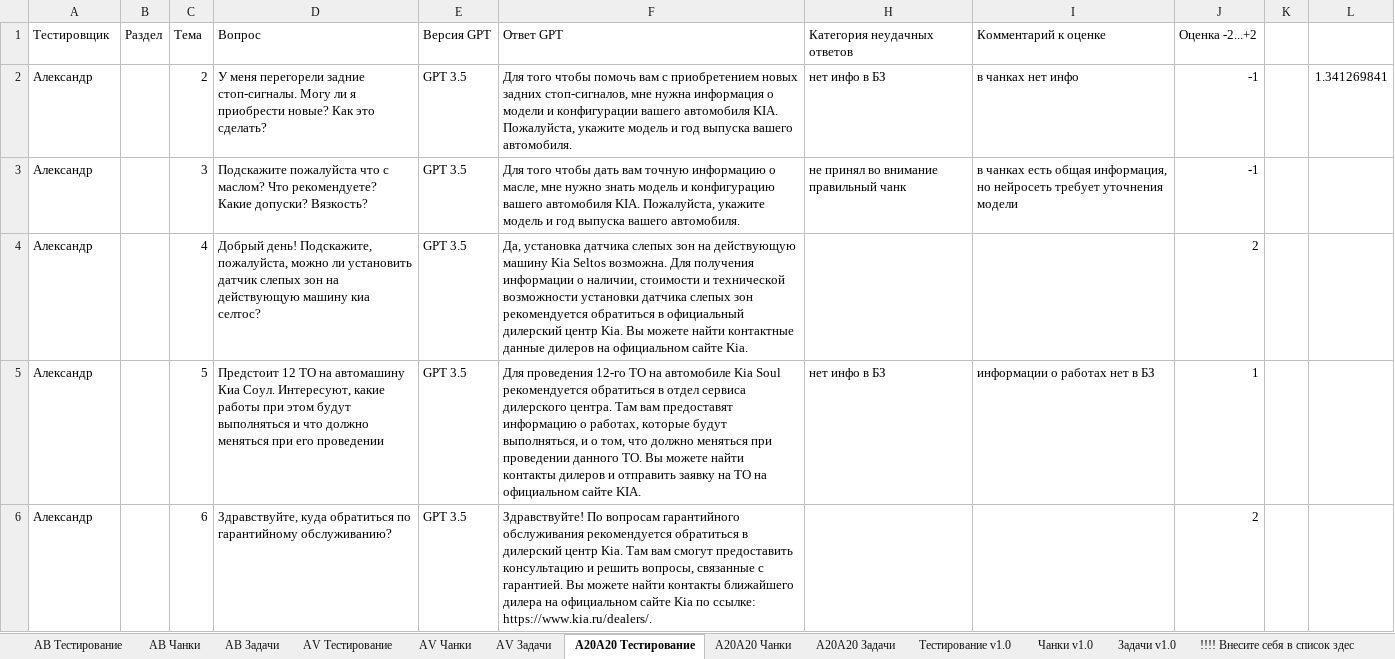
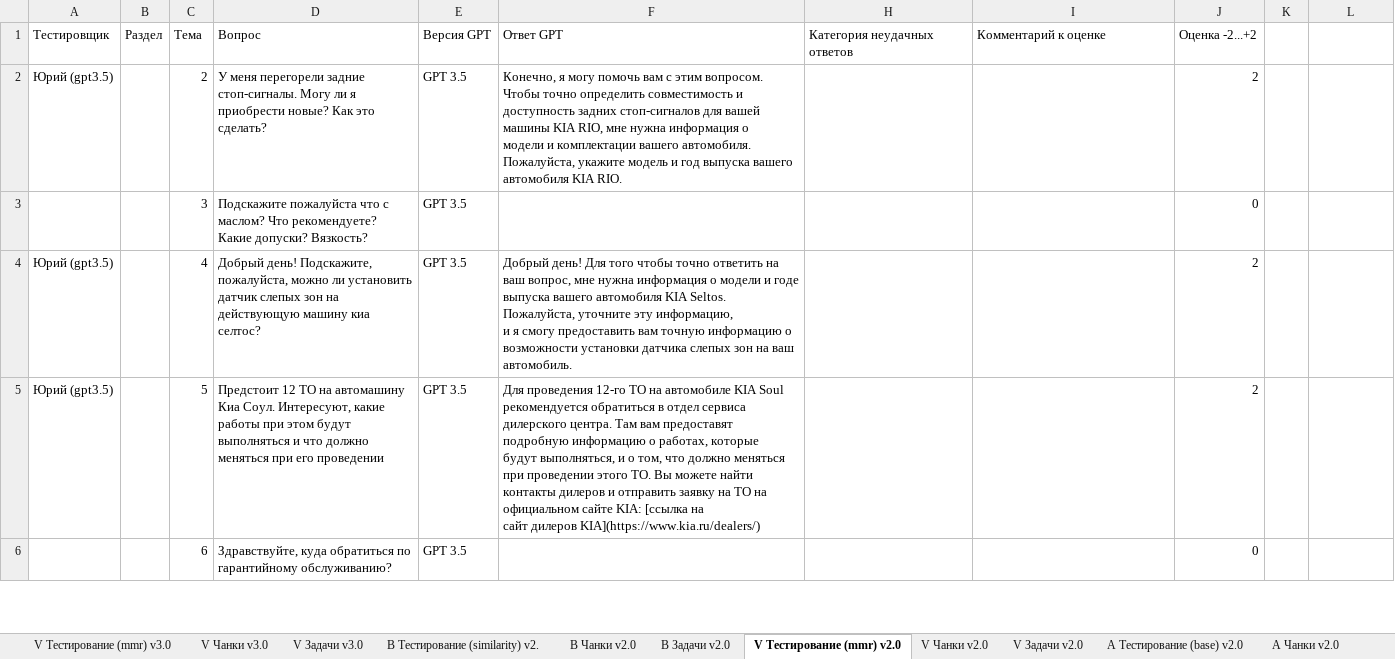
Before and after one commit to terrainternship/KIA-GPT, an Excel workbook: knowledge/RATING.xlsx, sheet V Тестирование (mmr) v2.0, drawn as a sheet; only a part is shown; values as stored, in another font and other column widths than the file's, no cell formats; charts and pictures and conditional formats not drawn; ↵ is a line break in a cell; the diff covers the shown part only; the diff names each change by its address in the sheet, - before the commit and + after, or states it on an @@ line.

```diff
--- a/knowledge/RATING.xlsx (sheet V Тестирование (mmr) v2.0)
+++ b/knowledge/RATING.xlsx (sheet V Тестирование (mmr) v2.0)
-sheet tab: AB Тестирование
+sheet tab: V Тестирование (mmr) v3.0
-sheet tab: AB Чанки
+sheet tab: V Чанки v3.0
-sheet tab: AB Задачи
+sheet tab: V Задачи v3.0
-sheet tab: AV Тестирование
+sheet tab: B Тестирование (similarity) v2.
-sheet tab: AV Чанки
+sheet tab: B Чанки v2.0
-sheet tab: AV Задачи
+sheet tab: B Задачи v2.0
-sheet tab: A20A20 Тестирование
+sheet tab: V Тестирование (mmr) v2.0
-sheet tab: A20A20 Чанки
+sheet tab: V Чанки v2.0
-sheet tab: A20A20 Задачи
+sheet tab: V Задачи v2.0
-sheet tab: Тестирование v1.0
+sheet tab: A Тестирование (base) v2.0
-sheet tab: Чанки v1.0
+sheet tab: A Чанки v2.0
-A2 (Тестировщик): Александр
+A2 (Тестировщик): Юрий (gpt3.5)
-F2 (Ответ GPT): Для того чтобы помочь вам с приобретением новых задних стоп-сигналов, мне нужна информация о модели и конфигурации вашего автомобиля KIA. Пожалуйста, укажите модель и год выпуска вашего автомобиля.
+F2 (Ответ GPT): Конечно, я могу помочь вам с этим вопросом. Чтобы точно определить совместимость и доступность задних стоп-сигналов для вашей машины KIA RIO, мне нужна информация о ↵ модели и комплектации вашего автомобиля. Пожалуйста, укажите модель и год выпуска вашего автомобиля KIA RIO.
-H2 (Категория неудачных ответов): нет инфо в БЗ
+H2 (Категория неудачных ответов): (empty)
-I2 (Комментарий к оценке): в чанках нет инфо
+I2 (Комментарий к оценке): (empty)
-J2 (Оценка -2...+2): -1
+J2 (Оценка -2...+2): 2
-L2: 1.341269841
+L2: (empty)
-A3 (Тестировщик): Александр
+A3 (Тестировщик): (empty)
-F3 (Ответ GPT): Для того чтобы дать вам точную информацию о масле, мне нужно знать модель и конфигурацию вашего автомобиля KIA. Пожалуйста, укажите модель и год выпуска вашего автомобиля.
+F3 (Ответ GPT): (empty)
-H3 (Категория неудачных ответов): не принял во внимание правильный чанк
+H3 (Категория неудачных ответов): (empty)
-I3 (Комментарий к оценке): в чанках есть общая информация, но нейросеть требует уточнения модели
+I3 (Комментарий к оценке): (empty)
-J3 (Оценка -2...+2): -1
+J3 (Оценка -2...+2): 0
-A4:A5 (Тестировщик): Александр
+A4:A5 (Тестировщик): Юрий (gpt3.5)
-F4 (Ответ GPT): Да, установка датчика слепых зон на действующую машину Kia Seltos возможна. Для получения информации о наличии, стоимости и технической возможности установки датчика слепых зон рекомендуется обратиться в официальный дилерский центр Kia. Вы можете найти контактные данные дилеров на официальном сайте Kia.
+F4 (Ответ GPT): Добрый день! Для того чтобы точно ответить на ваш вопрос, мне нужна информация о модели и годе выпуска вашего автомобиля KIA Seltos. Пожалуйста, уточните эту информацию, ↵ и я смогу предоставить вам точную информацию о возможности установки датчика слепых зон на ваш автомобиль.
-F5 (Ответ GPT): …на автомобиле Kia Soul рекомендуется обратиться в отдел сервиса дилерского центра. Там вам предоставят информацию о работах, которые будут выполняться, и о том, что должно меняться при проведении данного ТО. Вы можете найти контакты дилеров и отправить заявку на ТО на официальном сайте KIA.
+F5 (Ответ GPT): …на автомобиле KIA Soul рекомендуется обратиться в отдел сервиса дилерского центра. Там вам предоставят подробную информацию о работах, которые ↵ будут выполняться, и о том, что должно меняться при проведении этого ТО. Вы можете найти контакты дилеров и отправить заявку на ТО на официальном сайте KIA: [ссылка на ↵ сайт дилеров KIA](https://www.kia.ru/dealers/)
-H5 (Категория неудачных ответов): нет инфо в БЗ
+H5 (Категория неудачных ответов): (empty)
-I5 (Комментарий к оценке): информации о работах нет в БЗ
+I5 (Комментарий к оценке): (empty)
-J5 (Оценка -2...+2): 1
+J5 (Оценка -2...+2): 2
-A6 (Тестировщик): Александр
+A6 (Тестировщик): (empty)
-F6 (Ответ GPT): Здравствуйте! По вопросам гарантийного обслуживания рекомендуется обратиться в дилерский центр Kia. Там вам смогут предоставить консультацию и решить вопросы, связанные с гарантией. Вы можете найти контакты ближайшего дилера на официальном сайте Kia по ссылке: https://www.kia.ru/dealers/.
+F6 (Ответ GPT): (empty)
-J6 (Оценка -2...+2): 2
+J6 (Оценка -2...+2): 0
```
Also changed, not shown: 490 edited cells elsewhere in this sheet, sheet A Тестирование (base) v2.0, sheet A Чанки v2.0, sheet V Тестирование (mmr) v3.0, sheet V Чанки v2.0, sheet B Тестирование (similarity) v2., sheet A Задачи v2.0, 4 more sheets, other sheet tabs, cell formats, charts or pictures, 1 other file.
